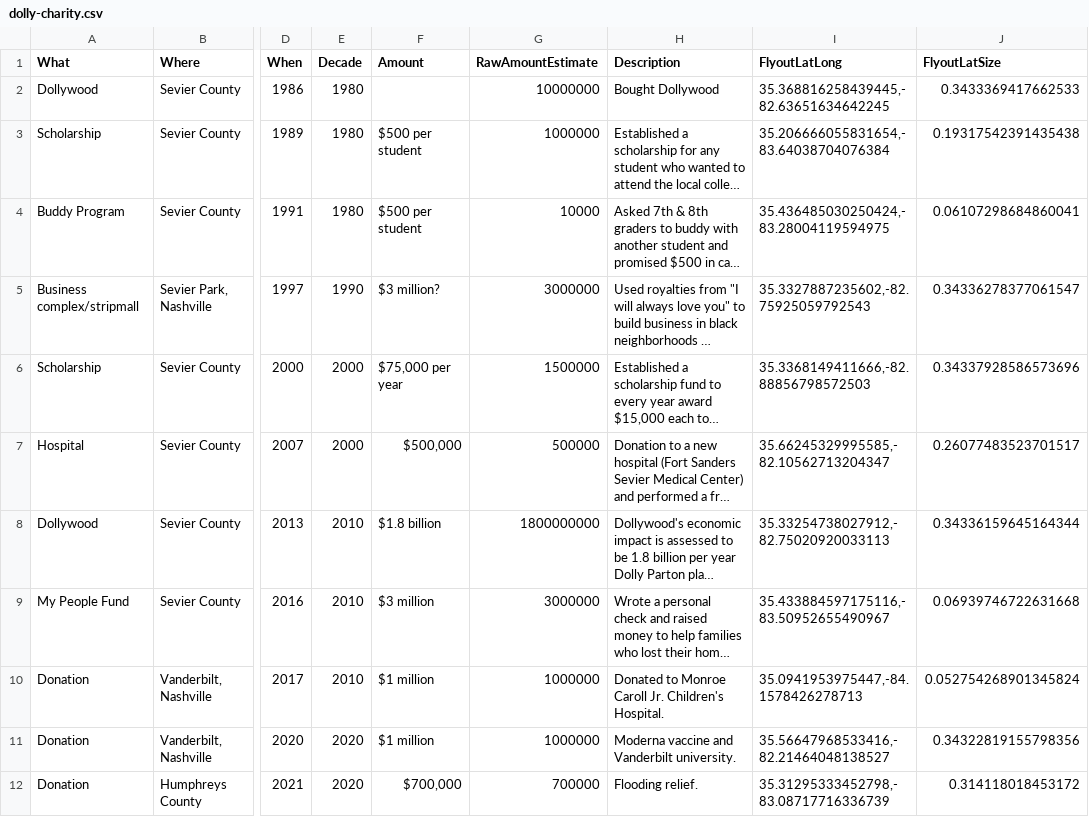
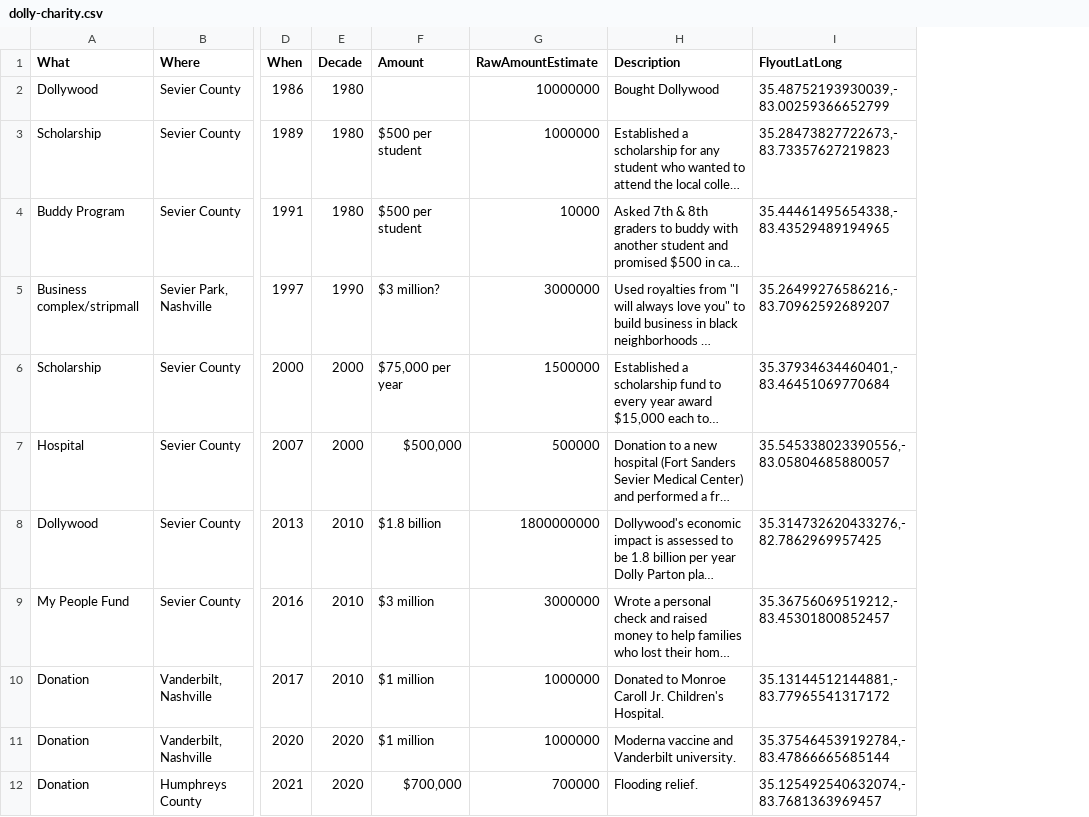
Before and after one commit to h-nev/CS171_Fall22, a CSV file: data/dolly-charity.csv, drawn as a sheet; only a part is shown, gaps mark what is left out; long unchanged cells end in …; the diff names each change by its address in the sheet, - before the commit and + after, or states it on an @@ line.

```diff
--- a/data/dolly-charity.csv
+++ b/data/dolly-charity.csv
-column J (FlyoutLatSize), rows 2-12: 0.3433369417662533 | 0.19317542391435438 | 0.06107298684860041 | 0.34336278377061547 | 0.34337928586573696 | 0.26077483523701517 | 0.34336159645164344 | 0.06939746722631668 | 0.052754268901345824 | 0.34322819155798356 | 0.314118018453172
-I2 (FlyoutLatLong): 35.368816258439445,-82.63651634642245
+I2 (FlyoutLatLong): 35.48752193930039,-83.00259366652799
-I3 (FlyoutLatLong): 35.206666055831654,-83.64038704076384
+I3 (FlyoutLatLong): 35.28473827722673,-83.73357627219823
-I4 (FlyoutLatLong): 35.436485030250424,-83.28004119594975
+I4 (FlyoutLatLong): 35.44461495654338,-83.43529489194965
-I5 (FlyoutLatLong): 35.3327887235602,-82.75925059792543
+I5 (FlyoutLatLong): 35.26499276586216,-83.70962592689207
-I6 (FlyoutLatLong): 35.3368149411666,-82.88856798572503
+I6 (FlyoutLatLong): 35.37934634460401,-83.46451069770684
-I7 (FlyoutLatLong): 35.66245329995585,-82.10562713204347
+I7 (FlyoutLatLong): 35.545338023390556,-83.05804685880057
-I8 (FlyoutLatLong): 35.33254738027912,-82.75020920033113
+I8 (FlyoutLatLong): 35.314732620433276,-82.7862969957425
-I9 (FlyoutLatLong): 35.433884597175116,-83.50952655490967
+I9 (FlyoutLatLong): 35.36756069519212,-83.45301800852457
-I10 (FlyoutLatLong): 35.0941953975447,-84.1578426278713
+I10 (FlyoutLatLong): 35.13144512144881,-83.77965541317172
-I11 (FlyoutLatLong): 35.56647968533416,-82.21464048138527
+I11 (FlyoutLatLong): 35.375464539192784,-83.47866665685144
-I12 (FlyoutLatLong): 35.31295333452798,-83.08717716336739
+I12 (FlyoutLatLong): 35.125492540632074,-83.7681363969457
```
Also changed, not shown: 1 other file.
